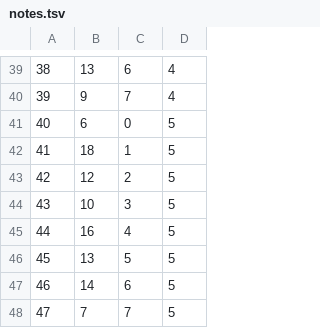
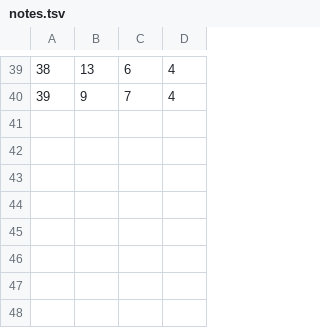
Before and after one commit to beckele94/gestionNotes, a TSV file: files/notes.tsv, drawn as a sheet; only a part is shown, gaps mark what is left out; the diff names each change by its address in the sheet, - before the commit and + after, or states it on an @@ line.

```diff
--- a/files/notes.tsv
+++ b/files/notes.tsv
-row 41: 40 | 6 | 0 | 5
-row 42: 41 | 18 | 1 | 5
-row 43: 42 | 12 | 2 | 5
-row 44: 43 | 10 | 3 | 5
-row 45: 44 | 16 | 4 | 5
-row 46: 45 | 13 | 5 | 5
-row 47: 46 | 14 | 6 | 5
-row 48: 47 | 7 | 7 | 5
```
Also changed, not shown: 15 other files.
